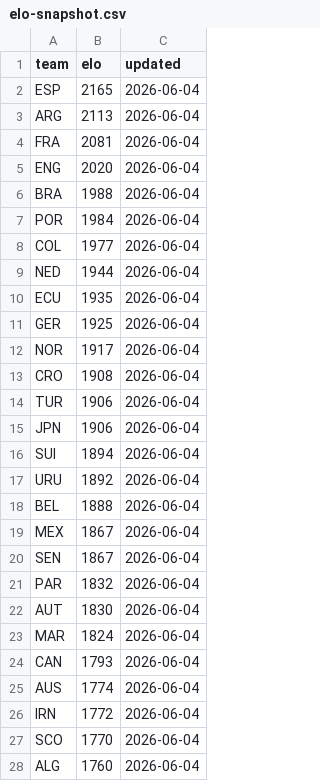
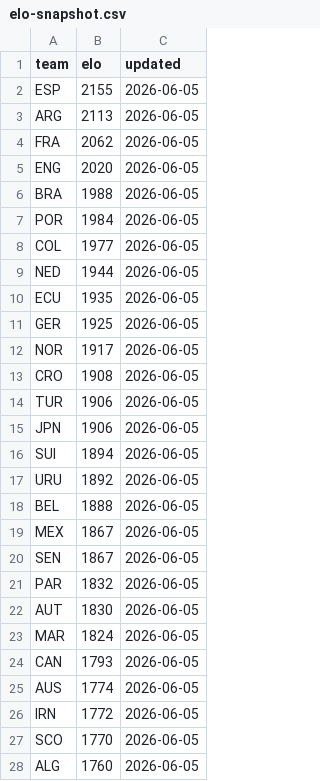
Before and after one commit to galando/world-cup-2026-predictor, a CSV file: scripts/data/elo-snapshot.csv, drawn as a sheet; only a part is shown; the diff covers the shown part only.

Commit message:
chore: update match data 2026-06-05T00:00:12Z

```diff
--- a/scripts/data/elo-snapshot.csv
+++ b/scripts/data/elo-snapshot.csv
@@ -1,28 +1,28 @@
 team,elo,updated
-ESP,2165,2026-06-04
-ARG,2113,2026-06-04
-FRA,2081,2026-06-04
-ENG,2020,2026-06-04
-BRA,1988,2026-06-04
-POR,1984,2026-06-04
-COL,1977,2026-06-04
-NED,1944,2026-06-04
-ECU,1935,2026-06-04
-GER,1925,2026-06-04
-NOR,1917,2026-06-04
-CRO,1908,2026-06-04
-TUR,1906,2026-06-04
-JPN,1906,2026-06-04
-SUI,1894,2026-06-04
-URU,1892,2026-06-04
-BEL,1888,2026-06-04
-MEX,1867,2026-06-04
-SEN,1867,2026-06-04
-PAR,1832,2026-06-04
-AUT,1830,2026-06-04
-MAR,1824,2026-06-04
-CAN,1793,2026-06-04
-AUS,1774,2026-06-04
-IRN,1772,2026-06-04
-SCO,1770,2026-06-04
-ALG,1760,2026-06-04
+ESP,2155,2026-06-05
+ARG,2113,2026-06-05
+FRA,2062,2026-06-05
+ENG,2020,2026-06-05
+BRA,1988,2026-06-05
+POR,1984,2026-06-05
+COL,1977,2026-06-05
+NED,1944,2026-06-05
+ECU,1935,2026-06-05
+GER,1925,2026-06-05
+NOR,1917,2026-06-05
+CRO,1908,2026-06-05
+TUR,1906,2026-06-05
+JPN,1906,2026-06-05
+SUI,1894,2026-06-05
+URU,1892,2026-06-05
+BEL,1888,2026-06-05
+MEX,1867,2026-06-05
+SEN,1867,2026-06-05
+PAR,1832,2026-06-05
+AUT,1830,2026-06-05
+MAR,1824,2026-06-05
+CAN,1793,2026-06-05
+AUS,1774,2026-06-05
+IRN,1772,2026-06-05
+SCO,1770,2026-06-05
+ALG,1760,2026-06-05
```
Also changed, not shown: 1 added row, 1 removed row and 21 edited cells elsewhere in this file.
